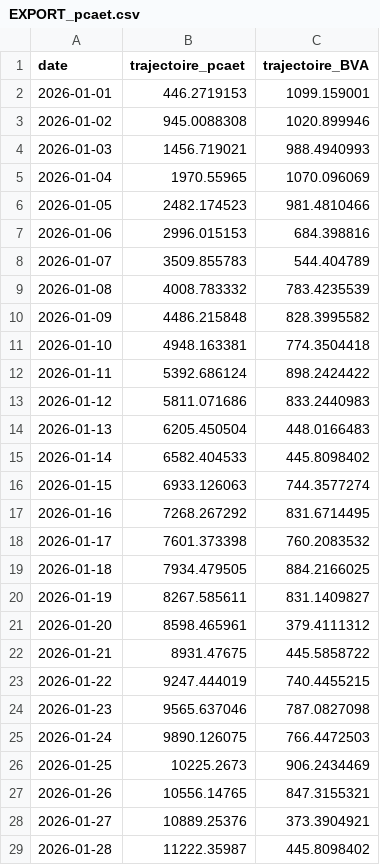
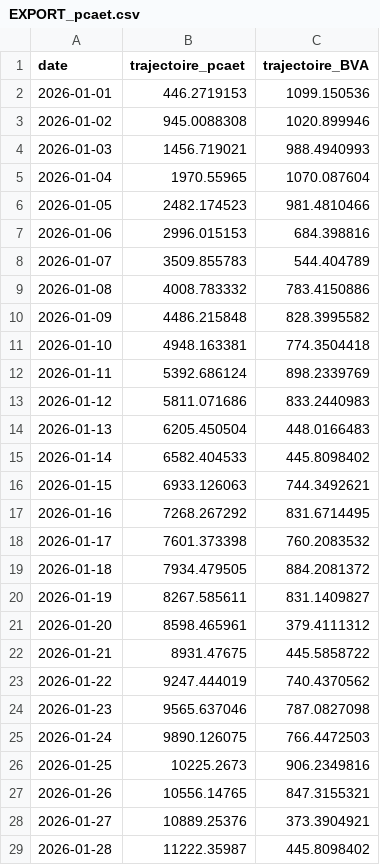
Before and after one commit to emissionscarbonebva-maker/bva-ges, a CSV file: data/EXPORT_pcaet.csv, drawn as a sheet; only a part is shown; the diff covers the shown part only.

```diff
--- a/data/EXPORT_pcaet.csv
+++ b/data/EXPORT_pcaet.csv
@@ -1,6 +1,6 @@
 date,trajectoire_pcaet,trajectoire_BVA
-2026-01-01,446.2719153,1099.159001
+2026-01-01,446.2719153,1099.150536
 2026-01-02,945.0088308,1020.899946
 2026-01-03,1456.719021,988.4940993
-2026-01-04,1970.55965,1070.096069
+2026-01-04,1970.55965,1070.087604
 2026-01-05,2482.174523,981.4810466
@@ -8,6 +8,6 @@
 2026-01-07,3509.855783,544.404789
-2026-01-08,4008.783332,783.4235539
+2026-01-08,4008.783332,783.4150886
 2026-01-09,4486.215848,828.3995582
 2026-01-10,4948.163381,774.3504418
-2026-01-11,5392.686124,898.2424422
+2026-01-11,5392.686124,898.2339769
 2026-01-12,5811.071686,833.2440983
@@ -15,6 +15,6 @@
 2026-01-14,6582.404533,445.8098402
-2026-01-15,6933.126063,744.3577274
+2026-01-15,6933.126063,744.3492621
 2026-01-16,7268.267292,831.6714495
 2026-01-17,7601.373398,760.2083532
-2026-01-18,7934.479505,884.2166025
+2026-01-18,7934.479505,884.2081372
 2026-01-19,8267.585611,831.1409827
@@ -22,6 +22,6 @@
 2026-01-21,8931.47675,445.5858722
-2026-01-22,9247.444019,740.4455215
+2026-01-22,9247.444019,740.4370562
 2026-01-23,9565.637046,787.0827098
 2026-01-24,9890.126075,766.4472503
-2026-01-25,10225.2673,906.2434469
+2026-01-25,10225.2673,906.2349816
 2026-01-26,10556.14765,847.3155321
```
Also changed, not shown: 2 added rows and 115 edited cells elsewhere in this file, data/EXPORT_cumul_scopes.csv, data/EXPORT_daily_airlines.csv, 5 other files.
